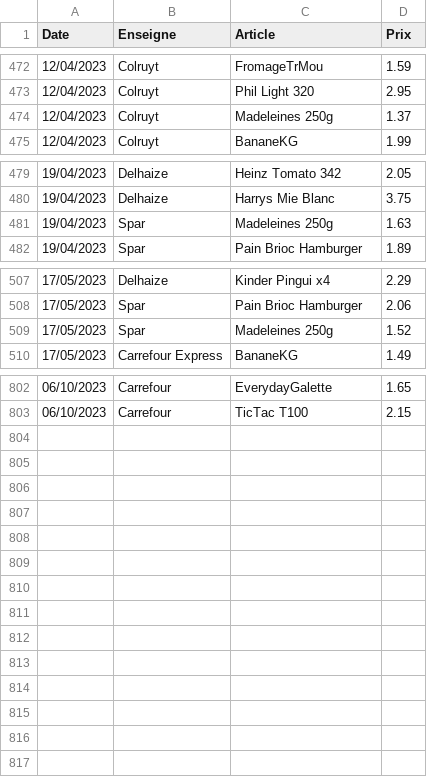
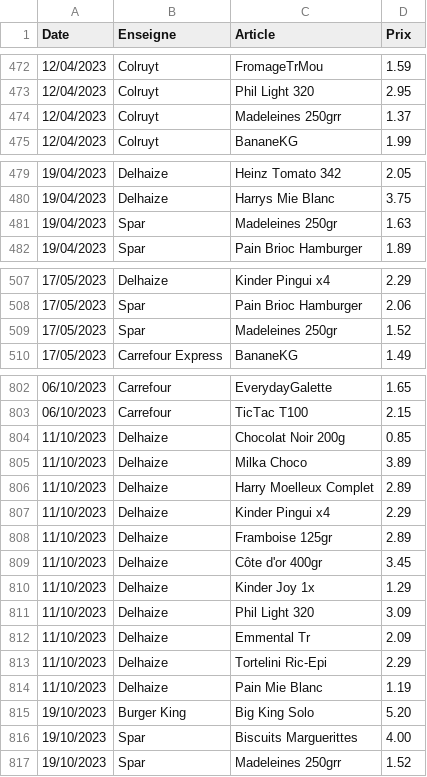
Before and after one commit to TuxStory/ComPrix, a CSV file: ArticlesData.csv, drawn as a sheet; only a part is shown, gaps mark what is left out; the diff covers the shown part only.

```diff
--- a/ArticlesData.csv
+++ b/ArticlesData.csv
@@ -473,3 +473,3 @@ Date,Enseigne,Article,Prix
 12/04/2023,Colruyt,Phil Light 320,2.95
-12/04/2023,Colruyt,Madeleines 250g,1.37
+12/04/2023,Colruyt,Madeleines 250grr,1.37
 12/04/2023,Colruyt,BananeKG,1.99
@@ -480,3 +480,3 @@ Date,Enseigne,Article,Prix
 19/04/2023,Delhaize,Harrys Mie Blanc,3.75
-19/04/2023,Spar,Madeleines 250g,1.63
+19/04/2023,Spar,Madeleines 250gr,1.63
 19/04/2023,Spar,Pain Brioc Hamburger,1.89
@@ -508,3 +508,3 @@ Date,Enseigne,Article,Prix
 17/05/2023,Spar,Pain Brioc Hamburger,2.06
-17/05/2023,Spar,Madeleines 250g,1.52
+17/05/2023,Spar,Madeleines 250gr,1.52
 17/05/2023,Carrefour Express,BananeKG,1.49
@@ -803 +803,15 @@ Date,Enseigne,Article,Prix
 06/10/2023,Carrefour,TicTac T100,2.15
+11/10/2023,Delhaize,Chocolat Noir 200g,0.85
+11/10/2023,Delhaize,Milka Choco,3.89
+11/10/2023,Delhaize,Harry Moelleux Complet,2.89
+11/10/2023,Delhaize,Kinder Pingui x4,2.29
+11/10/2023,Delhaize,Framboise 125gr,2.89
+11/10/2023,Delhaize,Côte d'or 400gr,3.45
+11/10/2023,Delhaize,Kinder Joy 1x,1.29
+11/10/2023,Delhaize,Phil Light 320,3.09
+11/10/2023,Delhaize,Emmental Tr,2.09
+11/10/2023,Delhaize,Tortelini Ric-Epi,2.29
+11/10/2023,Delhaize,Pain Mie Blanc,1.19
+19/10/2023,Burger King,Big King Solo,5.20
+19/10/2023,Spar,Biscuits Marguerittes,4.00
+19/10/2023,Spar,Madeleines 250grr,1.52
```
Also changed, not shown: 4 edited cells elsewhere in this file, 2 other files.
